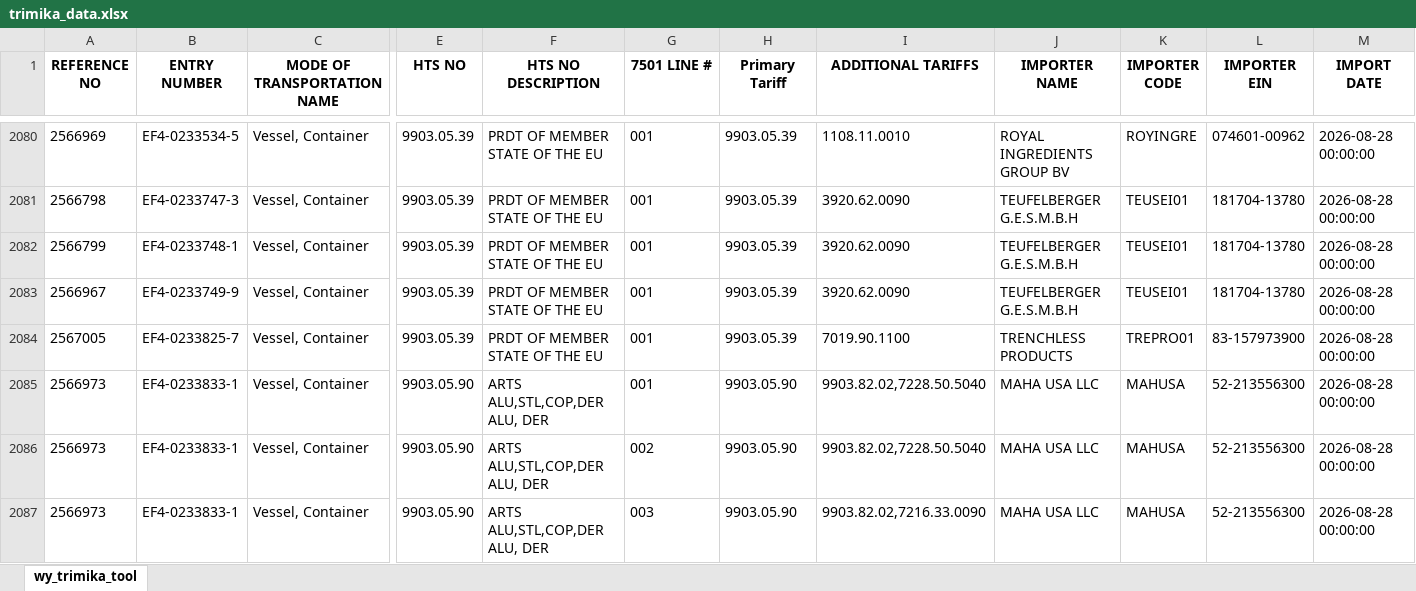
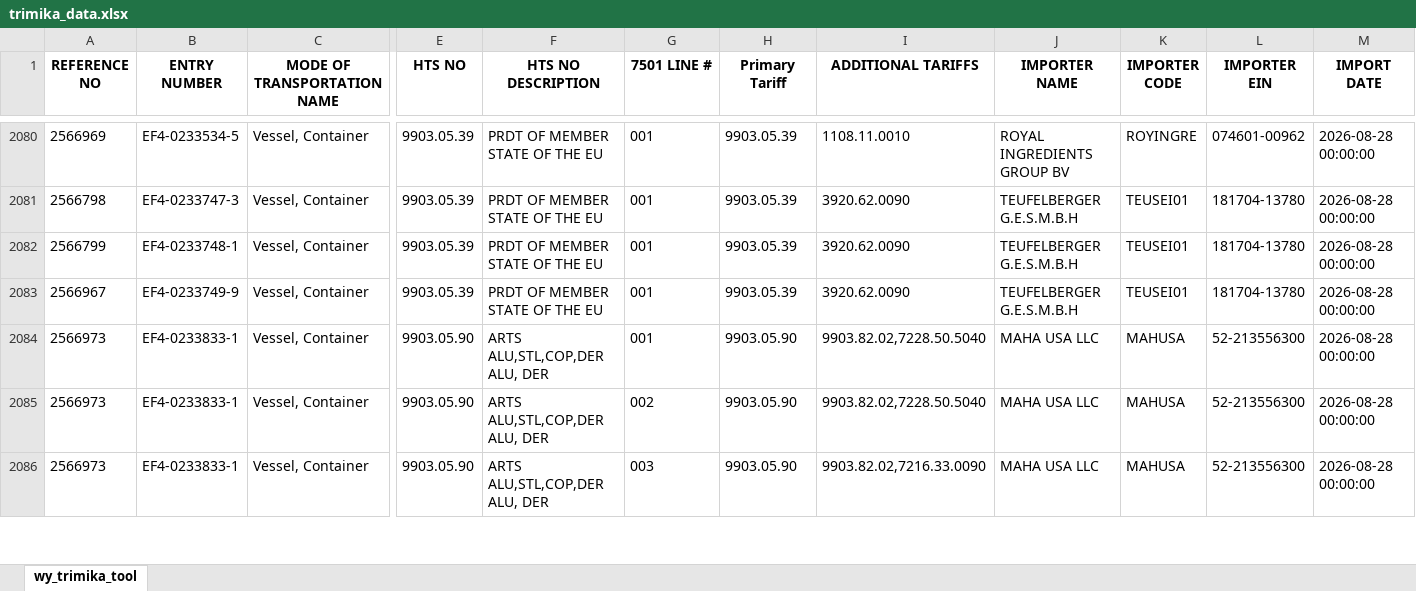
Before and after one commit to iffinc-ga/hts_search_tool, an Excel workbook: trimika_data.xlsx, sheet wy_trimika_tool, drawn as a sheet; only a part is shown, gaps mark what is left out; values as stored, in another font and other column widths than the file's, no borders; removed rows and columns are numbered as before the commit, all else as after; rows hold the shown columns only; the diff covers the shown part only; the diff names each change by its address in the sheet, - before the commit and + after, or states it on an @@ line.

Commit message:
Append trimika data — 41 new rows, 2137 total

```diff
--- a/trimika_data.xlsx (sheet wy_trimika_tool)
+++ b/trimika_data.xlsx (sheet wy_trimika_tool)
-row 2084: 2567005 | EF4-0233825-7 | Vessel, Container | 9903.05.39 | PRDT OF MEMBER STATE OF THE EU | 001 | 9903.05.39 | 7019.90.1100 | TRENCHLESS PRODUCTS | TREPRO01 | 83-157973900 | 2026-08-28 00:00:00
```
Also changed, not shown: 41 added rows and 2 removed rows elsewhere in this sheet.
